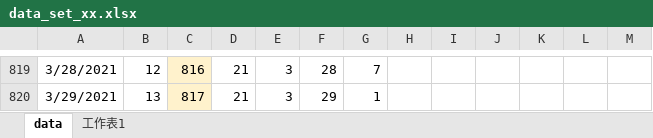
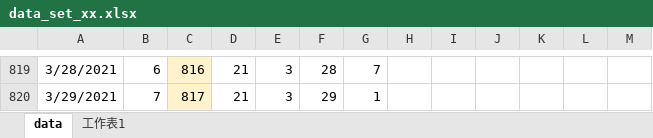
Before and after one commit to randy8642/DSAI_HW1_ElectricityForecasting, an Excel workbook: data/data_set_xx.xlsx, sheet data, drawn as a sheet; only a part is shown, gaps mark what is left out; values as stored, in another font and other column widths than the file's, no borders; the diff covers the shown part only; the diff names each change by its address in the sheet, - before the commit and + after, or states it on an @@ line.

```diff
--- a/data/data_set_xx.xlsx (sheet data)
+++ b/data/data_set_xx.xlsx (sheet data)
-B819: 12
+B819: 6
-B820: 13
+B820: 7
```
Also changed, not shown: 32 edited cells elsewhere in this sheet, 18 other files.
